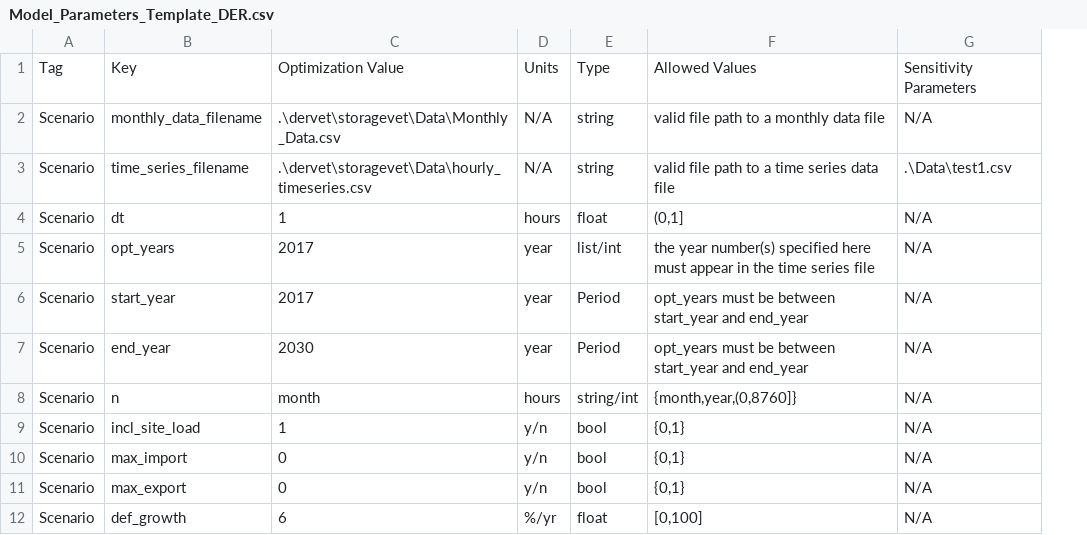
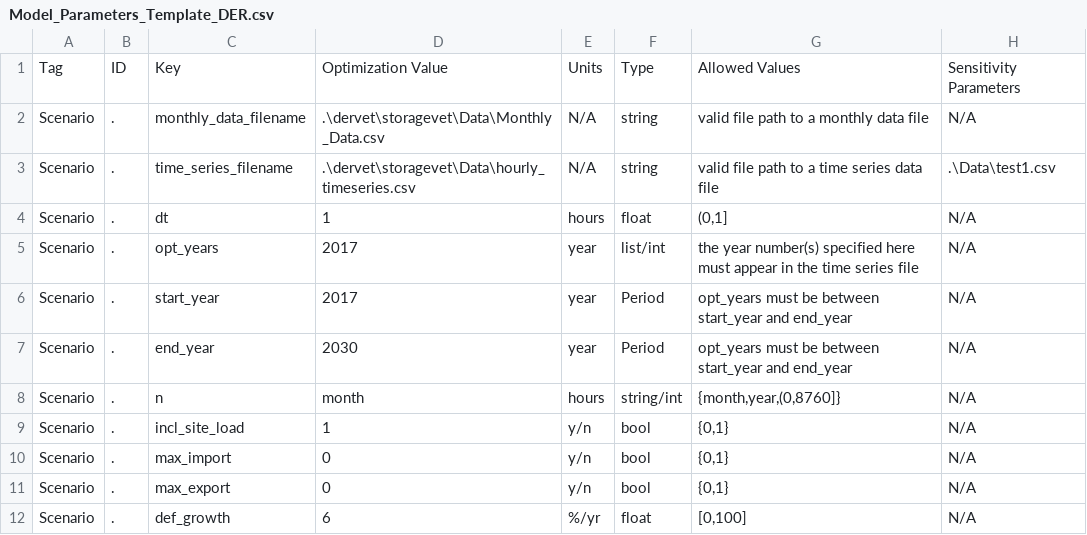
Before and after one commit to irizvanoghlu/Avantus, a CSV file: Model_Parameters_Template_DER.csv, drawn as a sheet; only a part is shown; the diff names each change by its address in the sheet, - before the commit and + after, or states it on an @@ line.

```diff
--- a/Model_Parameters_Template_DER.csv
+++ b/Model_Parameters_Template_DER.csv
+column B, rows 1-12: ID | . | . | . | . | . | . | . | . | . | . | .
```
Also changed, not shown: 7 other files.
